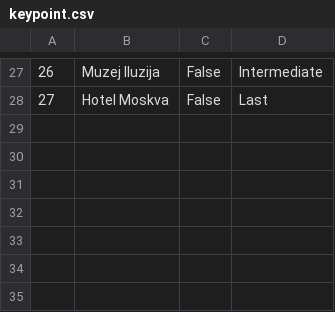
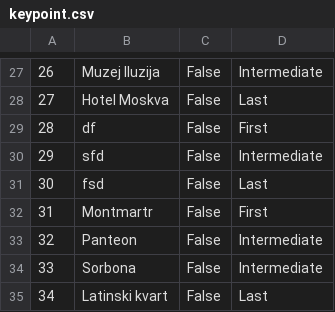
Before and after one commit to jblanusa13/SimsProjekat, a CSV file: ProjectSims/ProjectSims/Resources/Data/keypoint.csv, drawn as a sheet; only a part is shown, gaps mark what is left out; the diff names each change by its address in the sheet, - before the commit and + after, or states it on an @@ line.

```diff
--- a/ProjectSims/ProjectSims/Resources/Data/keypoint.csv
+++ b/ProjectSims/ProjectSims/Resources/Data/keypoint.csv
+row 29: 28 | df | False | First
+row 30: 29 | sfd | False | Intermediate
+row 31: 30 | fsd | False | Last
+row 32: 31 | Montmartr | False | First
+row 33: 32 | Panteon | False | Intermediate
+row 34: 33 | Sorbona | False | Intermediate
+row 35: 34 | Latinski kvart | False | Last
```
Also changed, not shown: ProjectSims/ProjectSims/Resources/Data/guideSchedule.csv, ProjectSims/ProjectSims/Resources/Data/tour.csv, 17 other files.
